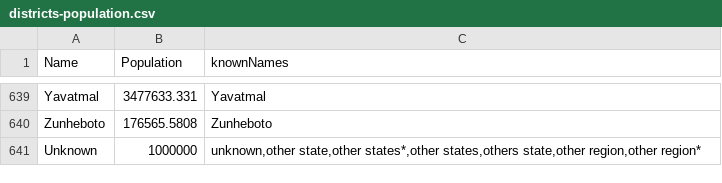
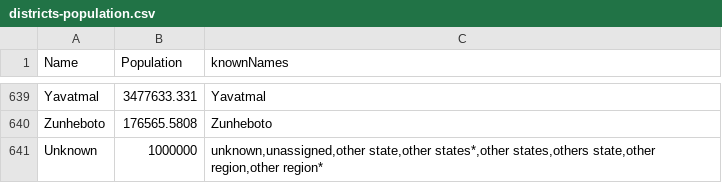
Before and after one commit to seirforindia/seirdistrictmodel, a CSV file: data/districts-population.csv, drawn as a sheet; only a part is shown, gaps mark what is left out.

```diff
--- a/data/districts-population.csv
+++ b/data/districts-population.csv
@@ -640,2 +640,2 @@ Yavatmal,3477633.331,Yavatmal
 Zunheboto,176565.5808,Zunheboto
-Unknown,1000000,"unknown,other state,other states*,other states,others state,other region,other region*"
+Unknown,1000000,"unknown,unassigned,other state,other states*,other states,others state,other region,other region*"
```
Also changed, not shown: 2 other files.
